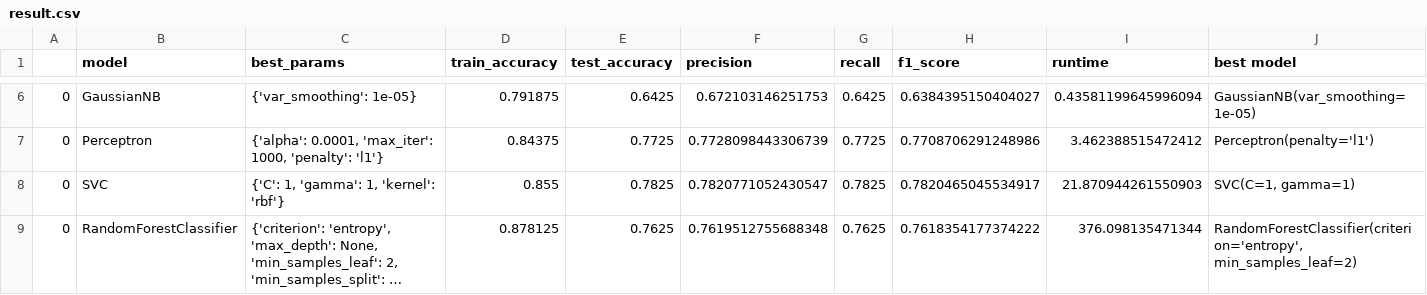
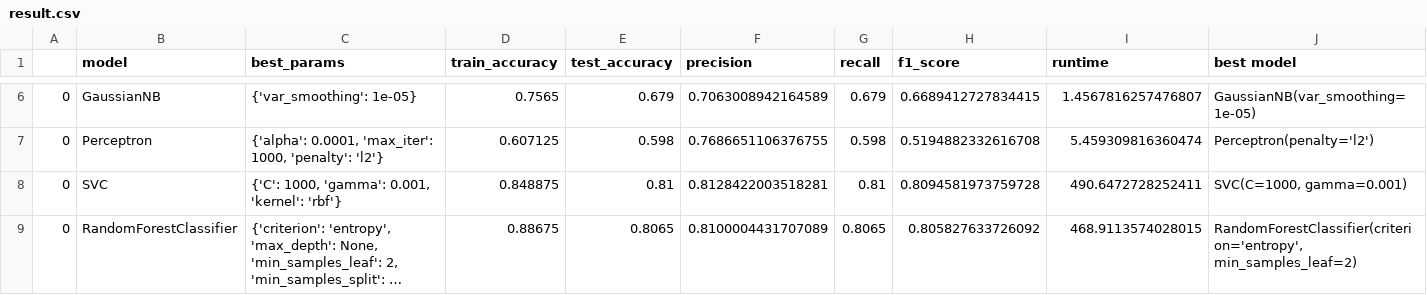
Before and after one commit to parvvaresh/NLP-Projects, a CSV file: assets/result.csv, drawn as a sheet; only a part is shown, gaps mark what is left out; long unchanged cells end in …; the diff covers the shown part only; the diff names each change by its address in the sheet, - before the commit and + after, or states it on an @@ line.

Commit message:
added new result

```diff
--- a/assets/result.csv
+++ b/assets/result.csv
-D6 (train_accuracy): 0.791875
+D6 (train_accuracy): 0.7565
-E6 (test_accuracy): 0.6425
+E6 (test_accuracy): 0.679
-F6 (precision): 0.672103146251753
+F6 (precision): 0.7063008942164589
-G6 (recall): 0.6425
+G6 (recall): 0.679
-H6 (f1_score): 0.6384395150404027
+H6 (f1_score): 0.6689412727834415
-I6 (runtime): 0.43581199645996094
+I6 (runtime): 1.4567816257476807
-C7 (best_params): …1000, 'penalty': 'l1'}
+C7 (best_params): …1000, 'penalty': 'l2'}
-D7 (train_accuracy): 0.84375
+D7 (train_accuracy): 0.607125
-E7 (test_accuracy): 0.7725
+E7 (test_accuracy): 0.598
-F7 (precision): 0.7728098443306739
+F7 (precision): 0.7686651106376755
-G7 (recall): 0.7725
+G7 (recall): 0.598
-H7 (f1_score): 0.7708706291248986
+H7 (f1_score): 0.5194882332616708
-I7 (runtime): 3.462388515472412
+I7 (runtime): 5.459309816360474
-J7 (best model): Perceptron(penalty='l1')
+J7 (best model): Perceptron(penalty='l2')
-C8 (best_params): {'C': 1, 'gamma': 1, 'kernel': 'rbf'}
+C8 (best_params): {'C': 1000, 'gamma': 0.001, 'kernel': 'rbf'}
-D8 (train_accuracy): 0.855
+D8 (train_accuracy): 0.848875
-E8 (test_accuracy): 0.7825
+E8 (test_accuracy): 0.81
-F8 (precision): 0.7820771052430547
+F8 (precision): 0.8128422003518281
-G8 (recall): 0.7825
+G8 (recall): 0.81
-H8 (f1_score): 0.7820465045534917
+H8 (f1_score): 0.8094581973759728
-I8 (runtime): 21.870944261550903
+I8 (runtime): 490.6472728252411
-J8 (best model): SVC(C=1, gamma=1)
+J8 (best model): SVC(C=1000, gamma=0.001)
-D9 (train_accuracy): 0.878125
+D9 (train_accuracy): 0.88675
-E9 (test_accuracy): 0.7625
+E9 (test_accuracy): 0.8065
-F9 (precision): 0.7619512755688348
+F9 (precision): 0.8100004431707089
-G9 (recall): 0.7625
+G9 (recall): 0.8065
-H9 (f1_score): 0.7618354177374222
+H9 (f1_score): 0.805827633726092
-I9 (runtime): 376.098135471344
+I9 (runtime): 468.9113574028015
```
Also changed, not shown: 30 edited cells elsewhere in this file.
